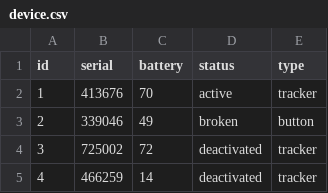
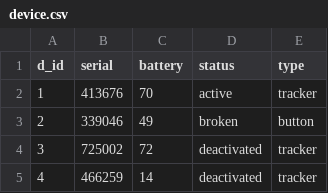
Before and after one commit to nikolasfil/IOT-Project-2023, a CSV file: website/model/device.csv, drawn as a sheet; only a part is shown.

```diff
--- a/website/model/device.csv
+++ b/website/model/device.csv
@@ -1,2 +1,2 @@
-id,serial,battery,status,type
+d_id,serial,battery,status,type
 1,413676,70,active,tracker
```
Also changed, not shown: website/model/users.csv, 4 other files.
